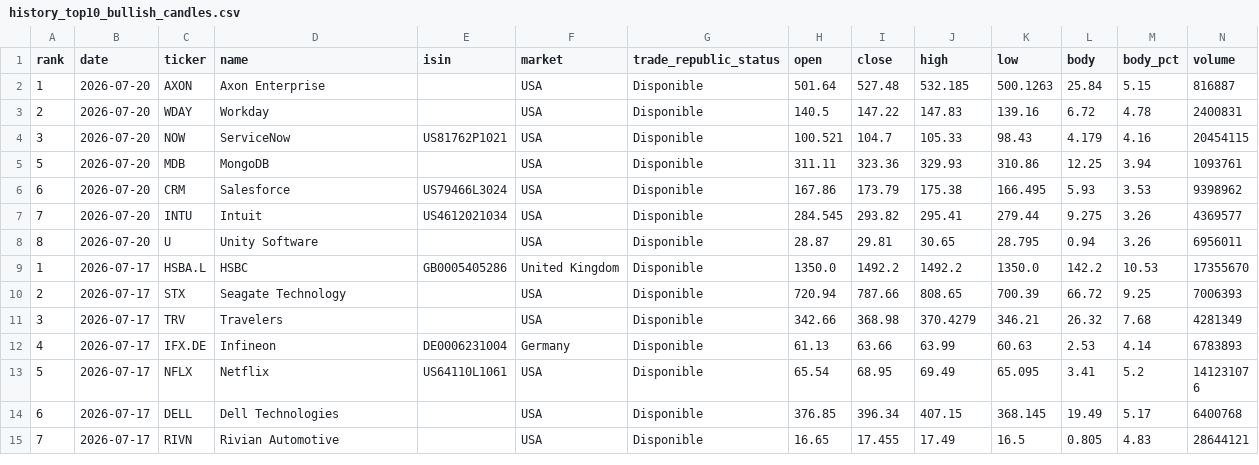
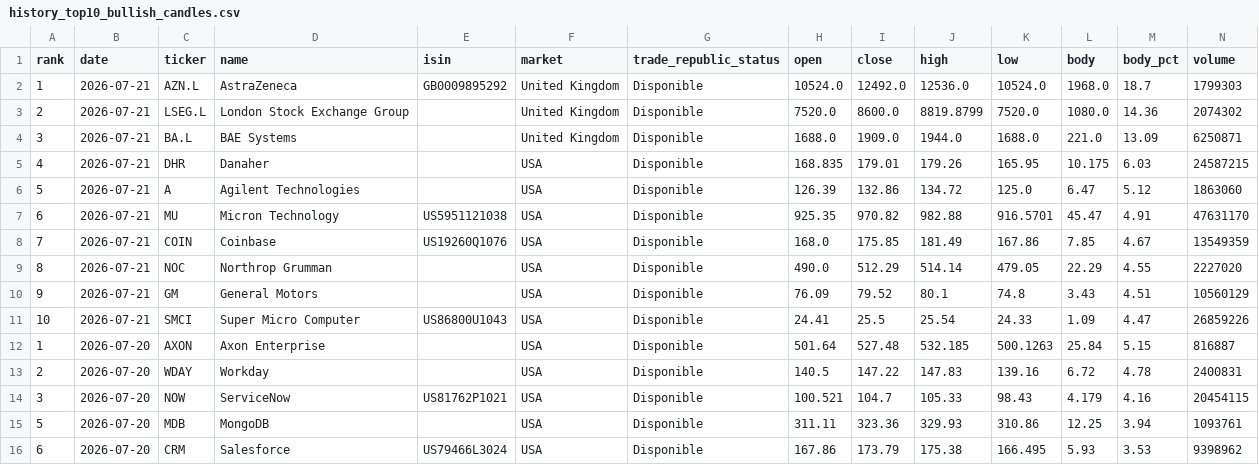
Before and after one commit to instialejandro-stack/stock-candle-scanner-actions, a CSV file: output/history_top10_bullish_candles.csv, drawn as a sheet; only a part is shown; the shorter side is filled out with more unchanged rows.

```diff
--- a/output/history_top10_bullish_candles.csv
+++ b/output/history_top10_bullish_candles.csv
@@ -1,2 +1,12 @@
 rank,date,ticker,name,isin,market,trade_republic_status,open,close,high,low,body,body_pct,volume
+1,2026-07-21,AZN.L,AstraZeneca,GB0009895292,United Kingdom,Disponible,10524.0,12492.0,12536.0,10524.0,1968.0,18.7,1799303
+2,2026-07-21,LSEG.L,London Stock Exchange Group,,United Kingdom,Disponible,7520.0,8600.0,8819.8799,7520.0,1080.0,14.36,2074302
+3,2026-07-21,BA.L,BAE Systems,,United Kingdom,Disponible,1688.0,1909.0,1944.0,1688.0,221.0,13.09,6250871
+4,2026-07-21,DHR,Danaher,,USA,Disponible,168.835,179.01,179.26,165.95,10.175,6.03,24587215
+5,2026-07-21,A,Agilent Technologies,,USA,Disponible,126.39,132.86,134.72,125.0,6.47,5.12,1863060
+6,2026-07-21,MU,Micron Technology,US5951121038,USA,Disponible,925.35,970.82,982.88,916.5701,45.47,4.91,47631170
+7,2026-07-21,COIN,Coinbase,US19260Q1076,USA,Disponible,168.0,175.85,181.49,167.86,7.85,4.67,13549359
+8,2026-07-21,NOC,Northrop Grumman,,USA,Disponible,490.0,512.29,514.14,479.05,22.29,4.55,2227020
+9,2026-07-21,GM,General Motors,,USA,Disponible,76.09,79.52,80.1,74.8,3.43,4.51,10560129
+10,2026-07-21,SMCI,Super Micro Computer,US86800U1043,USA,Disponible,24.41,25.5,25.54,24.33,1.09,4.47,26859226
 1,2026-07-20,AXON,Axon Enterprise,,USA,Disponible,501.64,527.48,532.185,500.1263,25.84,5.15,816887
```
Also changed, not shown: output/history_intraday_candidates.csv, output/intraday_candidates.csv, 2 other files.
